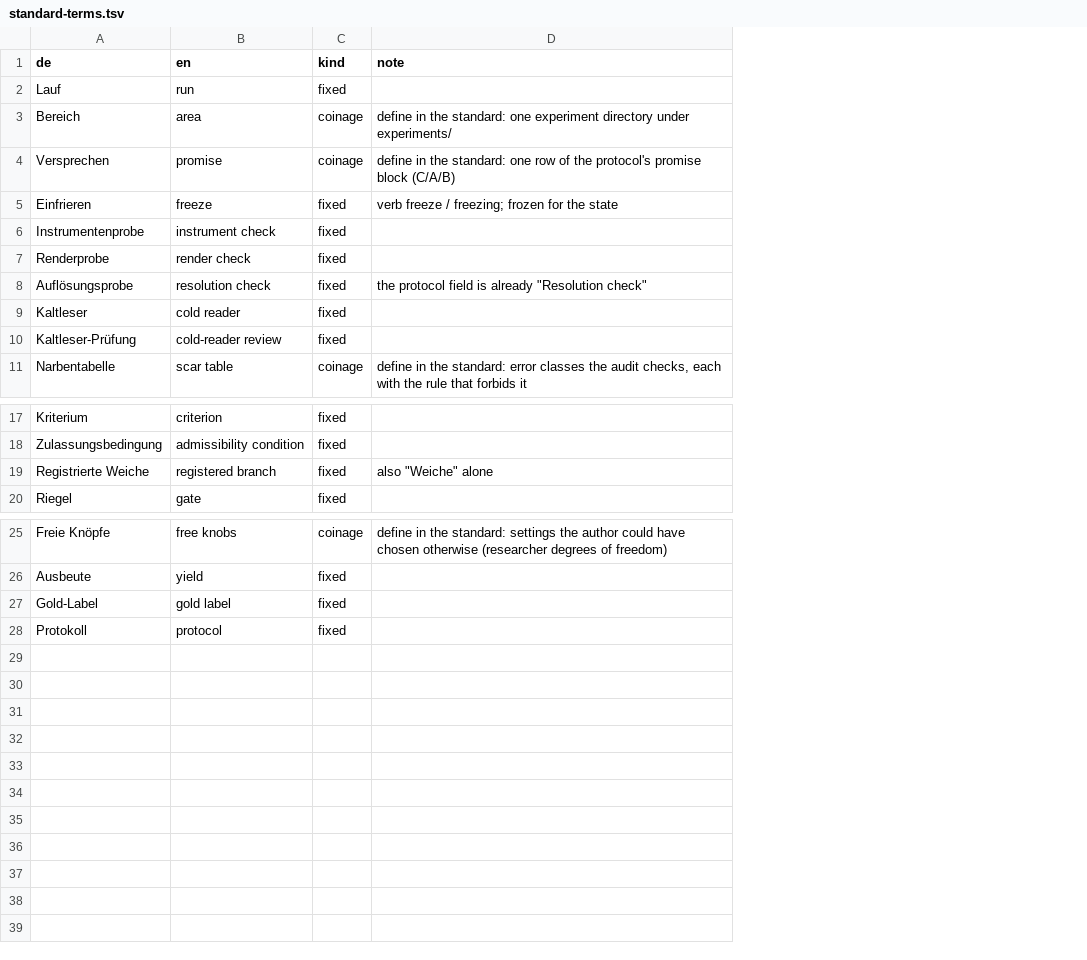
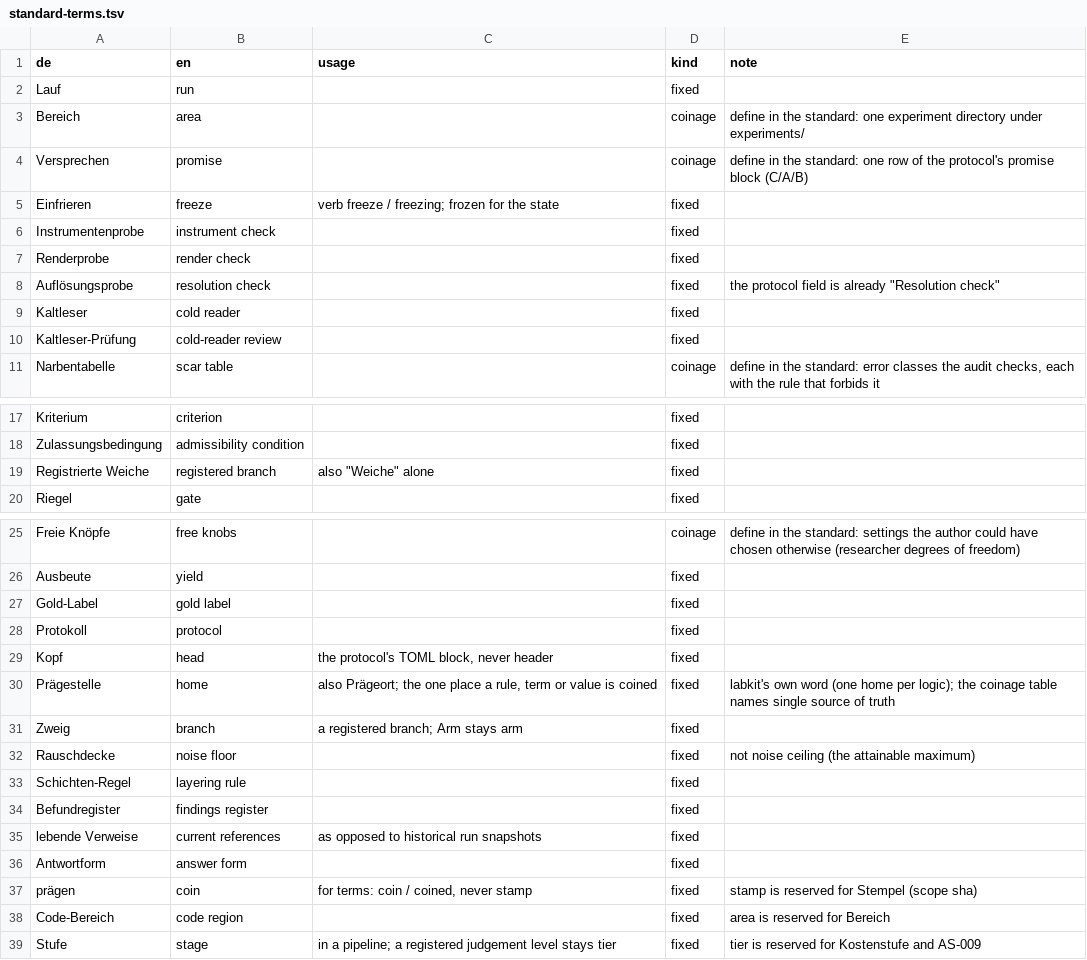
Before and after one commit to kmax-tech/labkit, a TSV file: docs/standard-terms.tsv, drawn as a sheet; only a part is shown, gaps mark what is left out; addresses are those after the commit; the diff names each change by its address in the sheet, - before the commit and + after, or states it on an @@ line.

```diff
--- a/docs/standard-terms.tsv
+++ b/docs/standard-terms.tsv
+column C (usage), row 5: verb freeze / freezing; frozen for the state; row 19: also "Weiche" alone
-E5 (note): verb freeze / freezing; frozen for the state
+E5 (note): (empty)
-E19 (note): also "Weiche" alone
+E19 (note): (empty)
+row 29: Kopf | head | the protocol's TOML block, never header | fixed
+row 30: Prägestelle | home | also Prägeort; the one place a rule, term or value is coined | fixed | labkit's own word (one home per logic); the coinage table names single source of truth
+row 31: Zweig | branch | a registered branch; Arm stays arm | fixed
+row 32: Rauschdecke | noise floor |  | fixed | not noise ceiling (the attainable maximum)
+row 33: Schichten-Regel | layering rule |  | fixed
+row 34: Befundregister | findings register |  | fixed
+row 35: lebende Verweise | current references | as opposed to historical run snapshots | fixed
+row 36: Antwortform | answer form |  | fixed
+row 37: prägen | coin | for terms: coin / coined, never stamp | fixed | stamp is reserved for Stempel (scope sha)
+row 38: Code-Bereich | code region |  | fixed | area is reserved for Bereich
+row 39: Stufe | stage | in a pipeline; a registered judgement level stays tier | fixed | tier is reserved for Kostenstufe and AS-009
```
